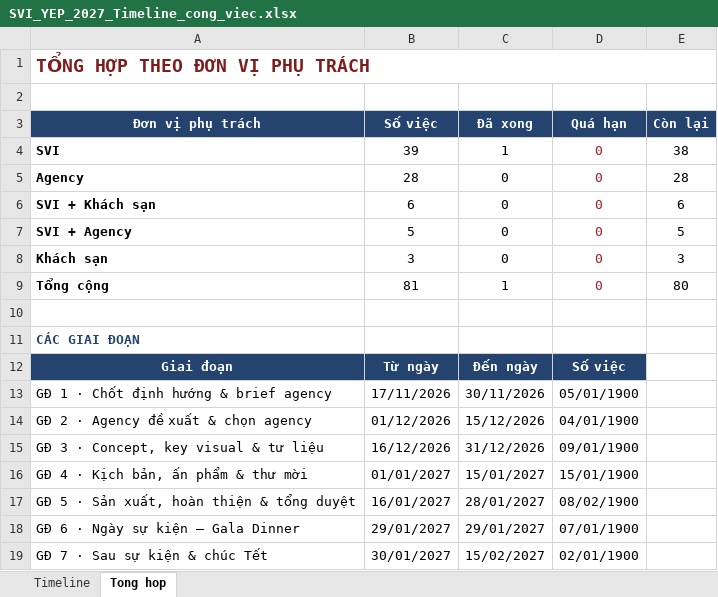
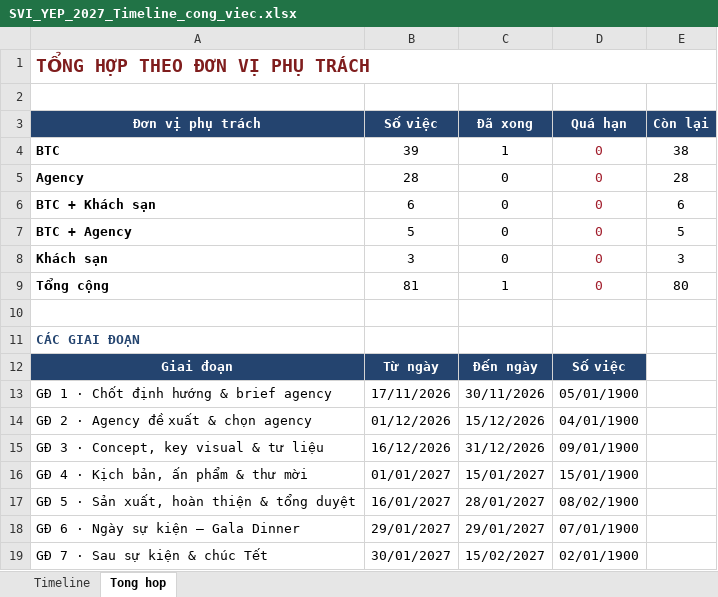
Before and after one commit to vinnielx-bottrading/YEP2026, an Excel workbook: Xuat_file/SVI_YEP_2027_Timeline_cong_viec.xlsx, sheet Tong hop, drawn as a sheet; values as stored, in another font and other column widths than the file's, no borders; the diff names each change by its address in the sheet, - before the commit and + after, or states it on an @@ line.

```diff
--- a/Xuat_file/SVI_YEP_2027_Timeline_cong_viec.xlsx (sheet Tong hop)
+++ b/Xuat_file/SVI_YEP_2027_Timeline_cong_viec.xlsx (sheet Tong hop)
-A4 (Đơn vị phụ trách): SVI
+A4 (Đơn vị phụ trách): BTC
-A6 (Đơn vị phụ trách): SVI + Khách sạn
+A6 (Đơn vị phụ trách): BTC + Khách sạn
-A7 (Đơn vị phụ trách): SVI + Agency
+A7 (Đơn vị phụ trách): BTC + Agency
```
Also changed, not shown: sheet Timeline, 4 other files.
